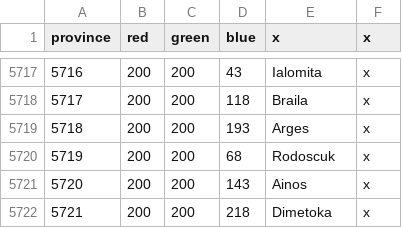
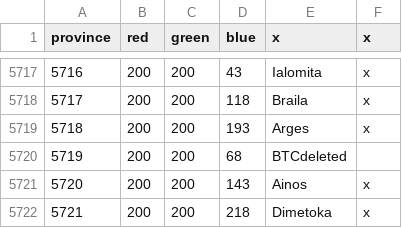
Before and after one commit to AlejandroGiner/Lux-in-Tenebris, a CSV file: map/definition.csv, drawn as a sheet; only a part is shown, gaps mark what is left out; the diff covers the shown part only.

```diff
--- a/map/definition.csv
+++ b/map/definition.csv
@@ -5719,3 +5719,3 @@ province;red;green;blue;x;x
 5718;200;200;193;Arges;x
-5719;200;200;68;Rodoscuk;x
+5719;200;200;68;BTCdeleted
 5720;200;200;143;Ainos;x
```
Also changed, not shown: 10 edited cells elsewhere in this file, 40 other files.
